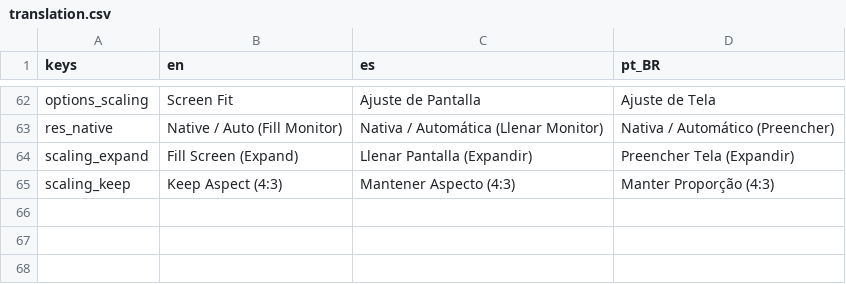
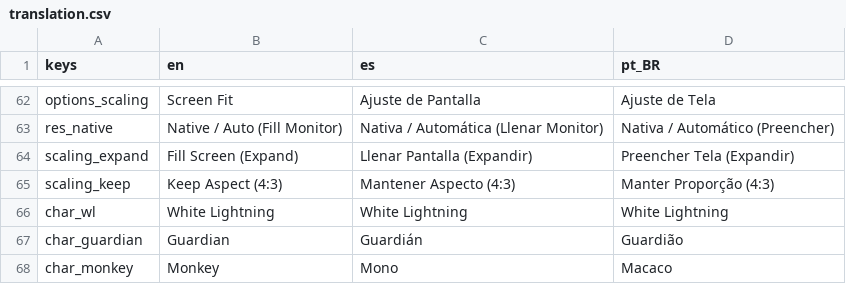
Before and after one commit to pedro13marcos/guardians, a CSV file: translation/translation.csv, drawn as a sheet; only a part is shown, gaps mark what is left out; the diff names each change by its address in the sheet, - before the commit and + after, or states it on an @@ line.

Commit message:
0.57 correct guardian heal health bar color and persist player stats across levels and saves

```diff
--- a/translation/translation.csv
+++ b/translation/translation.csv
+row 66: char_wl | White Lightning | White Lightning | White Lightning
+row 67: char_guardian | Guardian | Guardián | Guardião
+row 68: char_monkey | Monkey | Mono | Macaco
```
Also changed, not shown: 8 other files.
